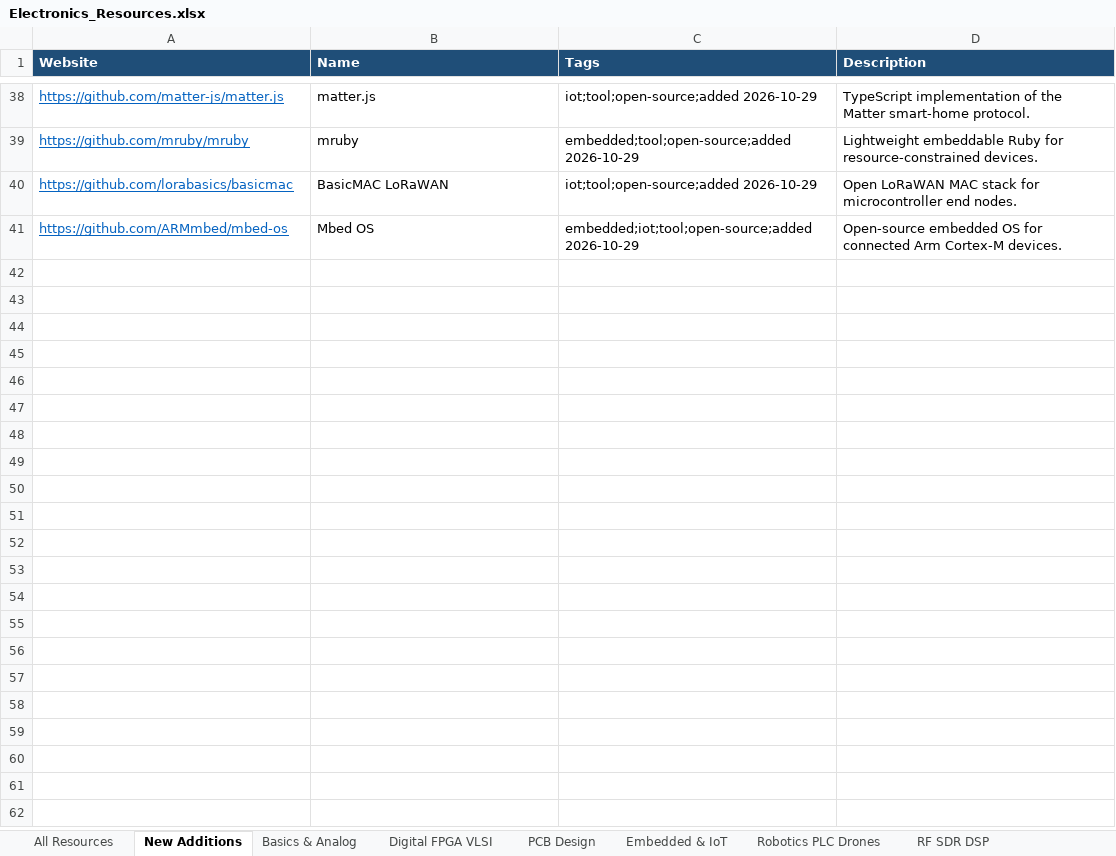
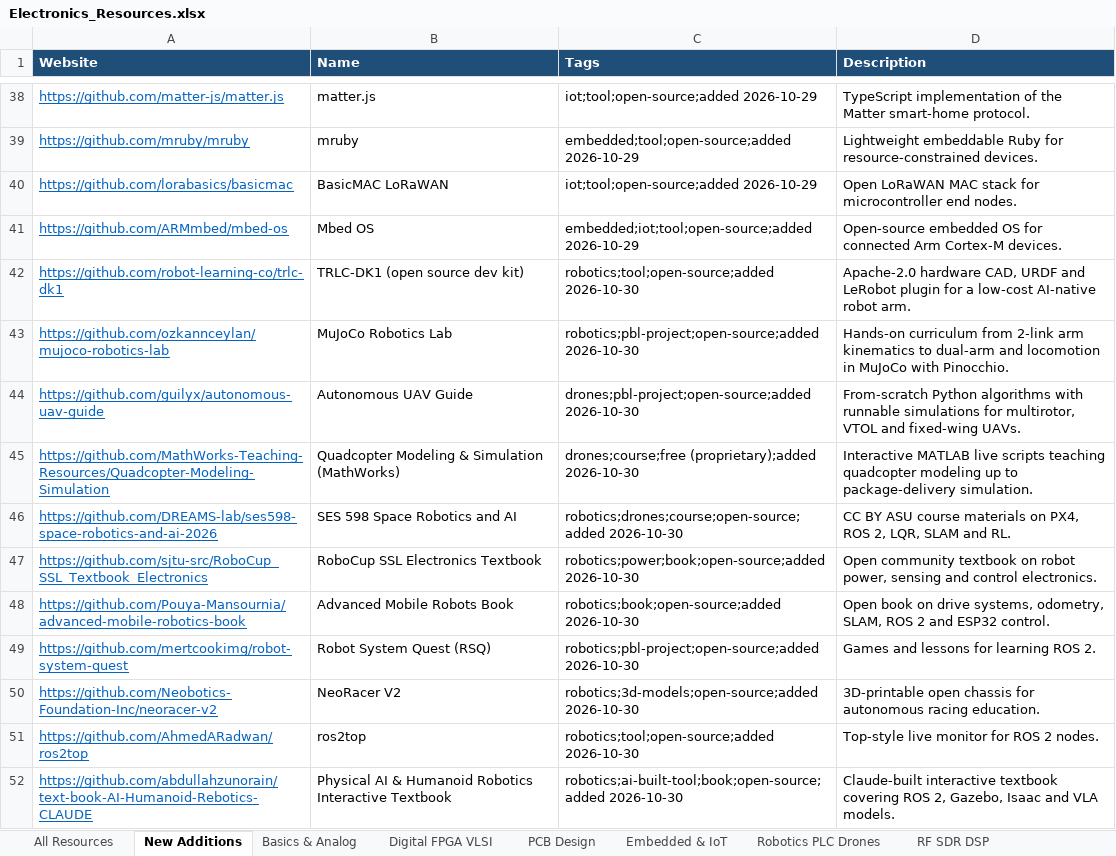
Before and after one commit to manepalliteja37/awesome-free-electronics, an Excel workbook: data/Electronics_Resources.xlsx, sheet New Additions, drawn as a sheet; only a part is shown, gaps mark what is left out; values as stored, in another font and other column widths than the file's, no borders; the diff names each change by its address in the sheet, - before the commit and + after, or states it on an @@ line.

```diff
--- a/data/Electronics_Resources.xlsx (sheet New Additions)
+++ b/data/Electronics_Resources.xlsx (sheet New Additions)
+row 42: https://github.com/robot-learning-co/trlc-dk1 | TRLC-DK1 (open source dev kit) | robotics;tool;open-source;added 2026-10-30 | Apache-2.0 hardware CAD, URDF and LeRobot plugin for a low-cost AI-native robot arm.
+row 43: https://github.com/ozkannceylan/mujoco-robotics-lab | MuJoCo Robotics Lab | robotics;pbl-project;open-source;added 2026-10-30 | Hands-on curriculum from 2-link arm kinematics to dual-arm and locomotion in MuJoCo with Pinocchio.
+row 44: https://github.com/guilyx/autonomous-uav-guide | Autonomous UAV Guide | drones;pbl-project;open-source;added 2026-10-30 | From-scratch Python algorithms with runnable simulations for multirotor, VTOL and fixed-wing UAVs.
+row 45: https://github.com/MathWorks-Teaching-Resources/Quadcopter-Modeling-Simulation | Quadcopter Modeling & Simulation (MathWorks) | drones;course;free (proprietary);added 2026-10-30 | Interactive MATLAB live scripts teaching quadcopter modeling up to package-delivery simulation.
+row 46: https://github.com/DREAMS-lab/ses598-space-robotics-and-ai-2026 | SES 598 Space Robotics and AI | robotics;drones;course;open-source;added 2026-10-30 | CC BY ASU course materials on PX4, ROS 2, LQR, SLAM and RL.
+row 47: https://github.com/sjtu-src/RoboCup_SSL_Textbook_Electronics | RoboCup SSL Electronics Textbook | robotics;power;book;open-source;added 2026-10-30 | Open community textbook on robot power, sensing and control electronics.
+row 48: https://github.com/Pouya-Mansournia/advanced-mobile-robotics-book | Advanced Mobile Robots Book | robotics;book;open-source;added 2026-10-30 | Open book on drive systems, odometry, SLAM, ROS 2 and ESP32 control.
+row 49: https://github.com/mertcookimg/robot-system-quest | Robot System Quest (RSQ) | robotics;pbl-project;open-source;added 2026-10-30 | Games and lessons for learning ROS 2.
+row 50: https://github.com/Neobotics-Foundation-Inc/neoracer-v2 | NeoRacer V2 | robotics;3d-models;open-source;added 2026-10-30 | 3D-printable open chassis for autonomous racing education.
+row 51: https://github.com/AhmedARadwan/ros2top | ros2top | robotics;tool;open-source;added 2026-10-30 | Top-style live monitor for ROS 2 nodes.
+row 52: https://github.com/abdullahzunorain/text-book-AI-Humanoid-Rebotics-CLAUDE | Physical AI & Humanoid Robotics Interactive Textbook | robotics;ai-built-tool;book;open-source;added 2026-10-30 | Claude-built interactive textbook covering ROS 2, Gazebo, Isaac and VLA models.
```
Also changed, not shown: sheet All Resources, 5 other files.
